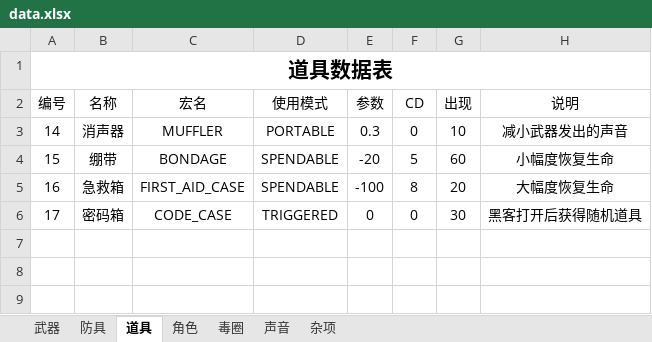
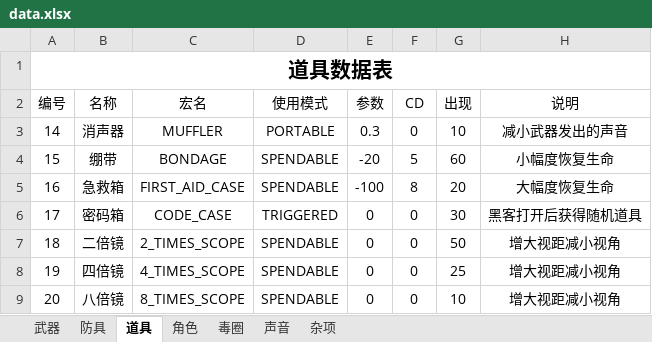
Before and after one commit to eesast/AIchallenge2, an Excel workbook: logic/sheet/data.xlsx, sheet 道具, drawn as a sheet; values as stored, in another font and other column widths than the file's, no borders; the diff names each change by its address in the sheet, - before the commit and + after, or states it on an @@ line.

```diff
--- a/logic/sheet/data.xlsx (sheet 道具)
+++ b/logic/sheet/data.xlsx (sheet 道具)
+row 7: 18 | 二倍镜 | 2_TIMES_SCOPE | SPENDABLE | 0 | 0 | 50 | 增大视距减小视角
+row 8: 19 | 四倍镜 | 4_TIMES_SCOPE | SPENDABLE | 0 | 0 | 25 | 增大视距减小视角
+row 9: 20 | 八倍镜 | 8_TIMES_SCOPE | SPENDABLE | 0 | 0 | 10 | 增大视距减小视角
```
Also changed, not shown: sheet 角色, sheet 毒圈, 8 other files.
